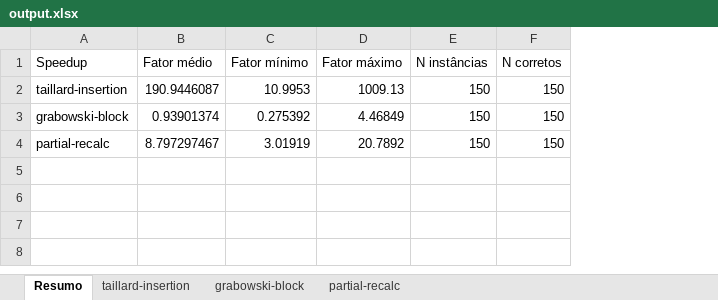
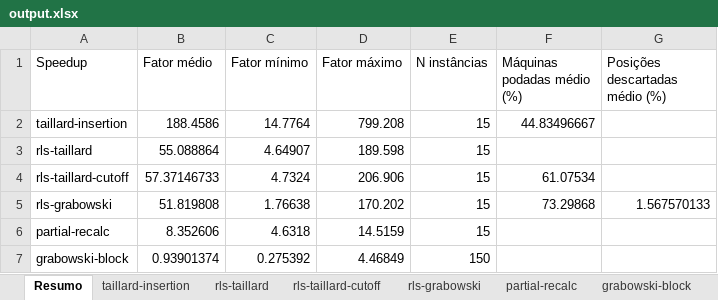
Before and after one commit to MatheusFelipeLS/bfsp-collection, an Excel workbook: speed-ups/output.xlsx, sheet Resumo, drawn as a sheet; values as stored, in another font and other column widths than the file's, no borders; removed rows and columns are numbered as before the commit, all else as after; the diff names each change by its address in the sheet, - before the commit and + after, or states it on an @@ line.

```diff
--- a/speed-ups/output.xlsx (sheet Resumo)
+++ b/speed-ups/output.xlsx (sheet Resumo)
+sheet tab: rls-taillard
+sheet tab: rls-taillard-cutoff
+sheet tab: rls-grabowski
@@ sheet tab order changed: Resumo | taillard-insertion | rls-taillard | rls-taillard-cutoff | rls-grabowski | partial-recalc | grabowski-block @@
-column F (N corretos), rows 2-3: 150 | 150
+column F (Máquinas podadas médio (%)), row 2: 44.83496667
+column G (Posições descartadas médio (%)), empty
-B2 (Fator médio): 190.9446087
+B2 (Fator médio): 188.4586
-C2 (Fator mínimo): 10.9953
+C2 (Fator mínimo): 14.7764
-D2 (Fator máximo): 1009.13
+D2 (Fator máximo): 799.208
-E2 (N instâncias): 150
+E2 (N instâncias): 15
+row 3: rls-taillard | 55.088864 | 4.64907 | 189.598 | 15
+row 4: rls-taillard-cutoff | 57.37146733 | 4.7324 | 206.906 | 15 | 61.07534
+row 5: rls-grabowski | 51.819808 | 1.76638 | 170.202 | 15 | 73.29868 | 1.567570133
+row 6: partial-recalc | 8.352606 | 4.6318 | 14.5159 | 15
-row 4: partial-recalc | 8.797297467 | 3.01919 | 20.7892 | 150 | 150
```
Also changed, not shown: sheet taillard-insertion, sheet partial-recalc, sheet grabowski-block, 22 other files.
